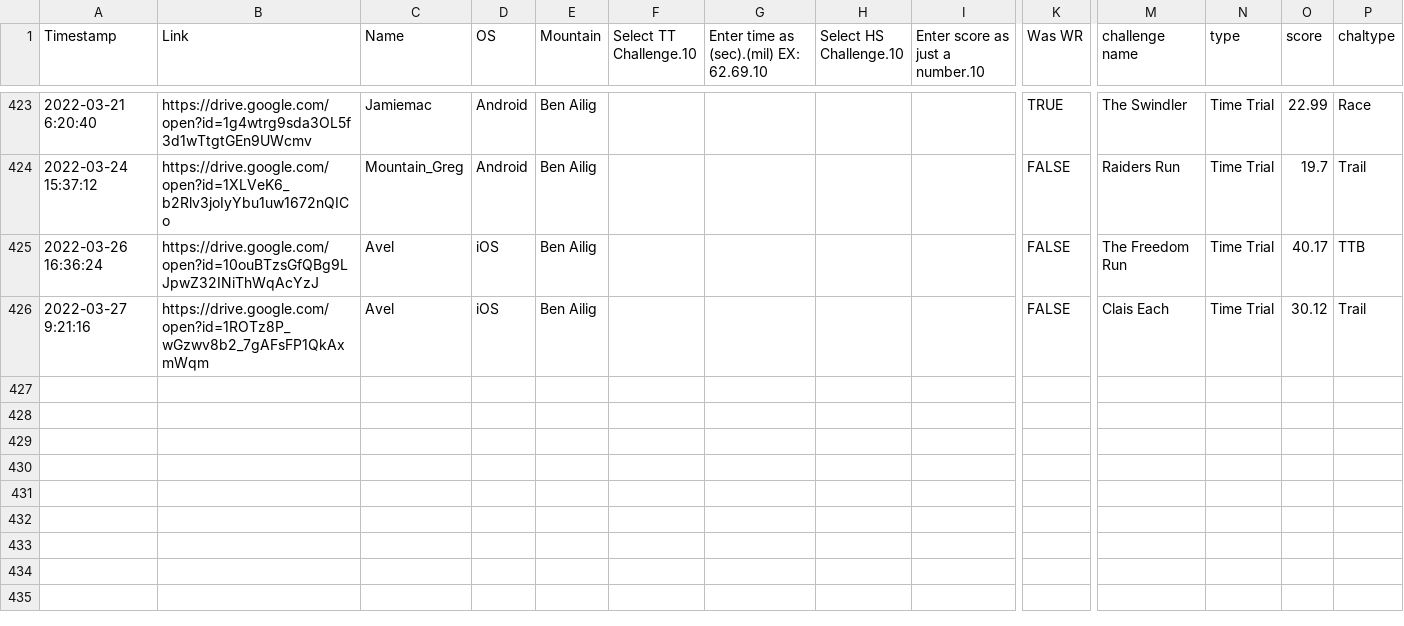
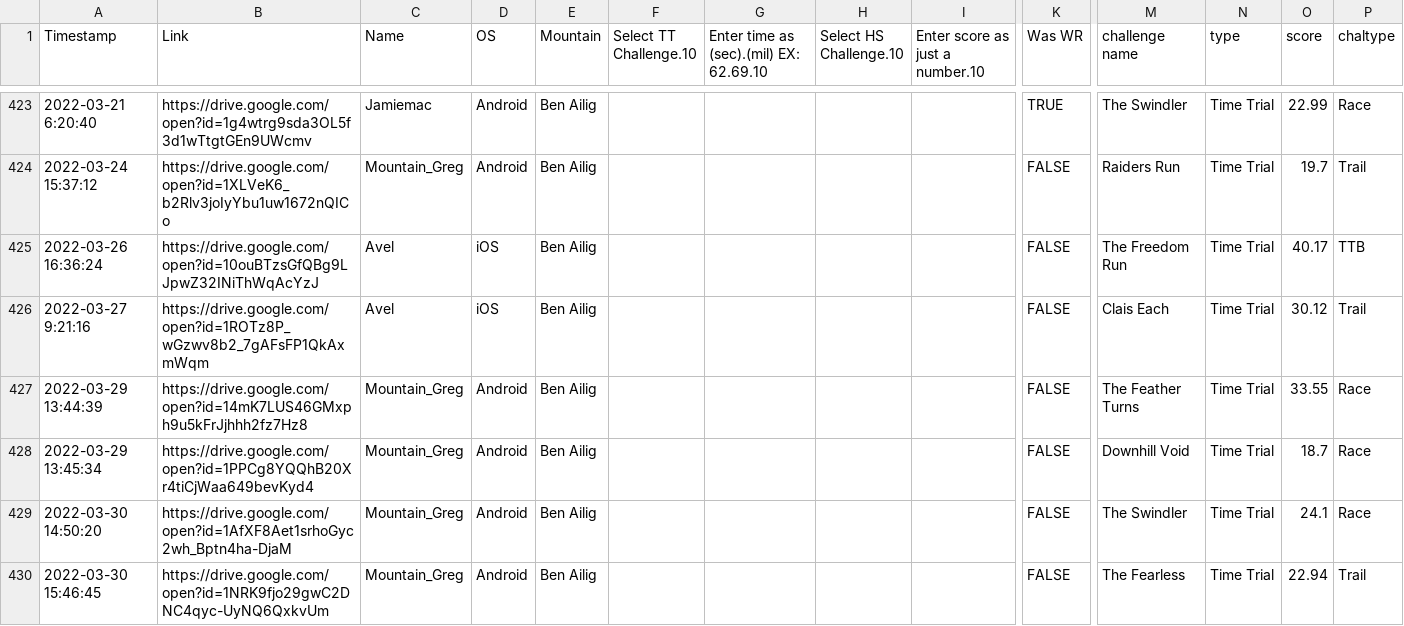
Before and after one commit to hschindele/gmaapp, a CSV file: data/ben ailig.csv, drawn as a sheet; only a part is shown, gaps mark what is left out; rows hold the shown columns only; the diff names each change by its address in the sheet, - before the commit and + after, or states it on an @@ line.

```diff
--- a/data/ben ailig.csv
+++ b/data/ben ailig.csv
+row 427: 2022-03-29 13:44:39 | https://drive.google.com/open?id=14mK7LUS46GMxph9u5kFrJjhhh2fz7Hz8 | Mountain_Greg | Android | Ben Ailig |  |  |  |  | FALSE | The Feather Turns | Time Trial | 33.55 | Race
+row 428: 2022-03-29 13:45:34 | https://drive.google.com/open?id=1PPCg8YQQhB20Xr4tiCjWaa649bevKyd4 | Mountain_Greg | Android | Ben Ailig |  |  |  |  | FALSE | Downhill Void | Time Trial | 18.7 | Race
+row 429: 2022-03-30 14:50:20 | https://drive.google.com/open?id=1AfXF8Aet1srhoGyc2wh_Bptn4ha-DjaM | Mountain_Greg | Android | Ben Ailig |  |  |  |  | FALSE | The Swindler | Time Trial | 24.1 | Race
+row 430: 2022-03-30 15:46:45 | https://drive.google.com/open?id=1NRK9fjo29gwC2DNC4qyc-UyNQ6QxkvUm | Mountain_Greg | Android | Ben Ailig |  |  |  |  | FALSE | The Fearless | Time Trial | 22.94 | Trail
```
Also changed, not shown: data/gmaraw.csv, data/hirschalm.csv, 27 other files.
